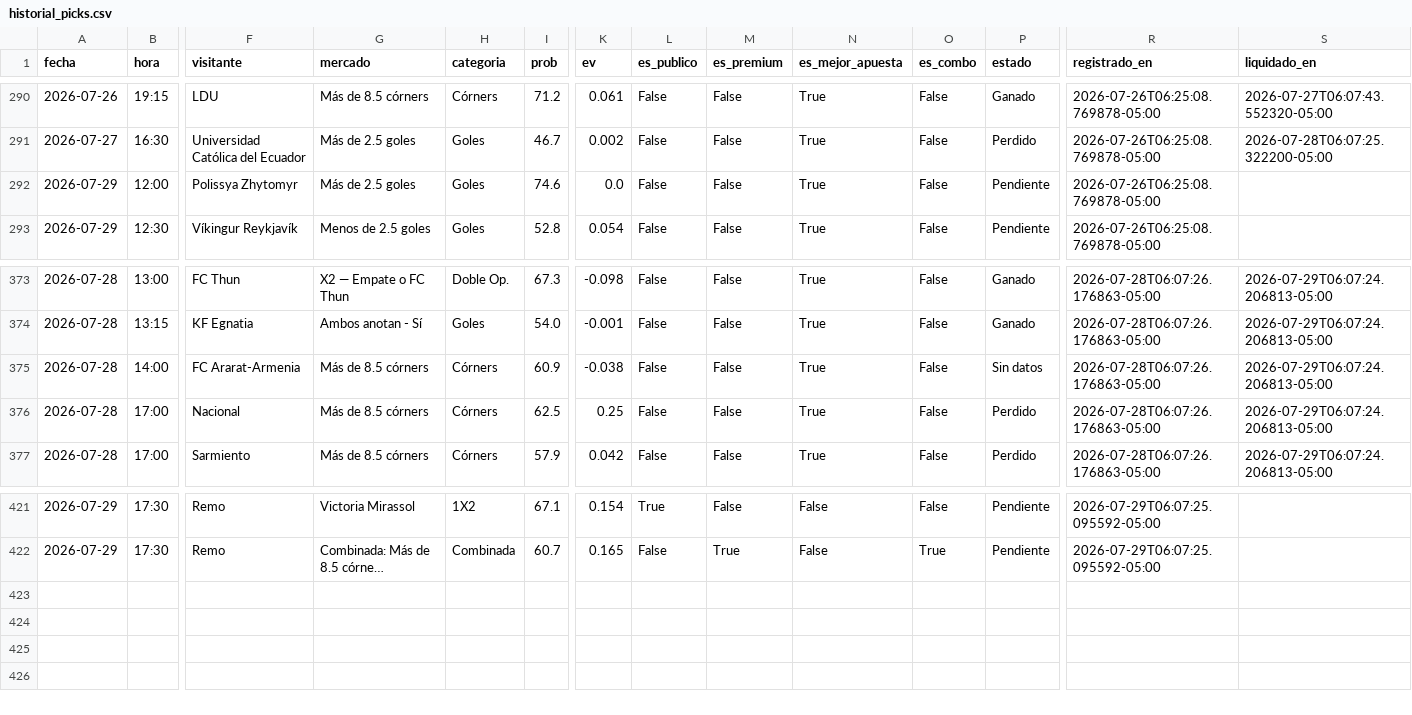
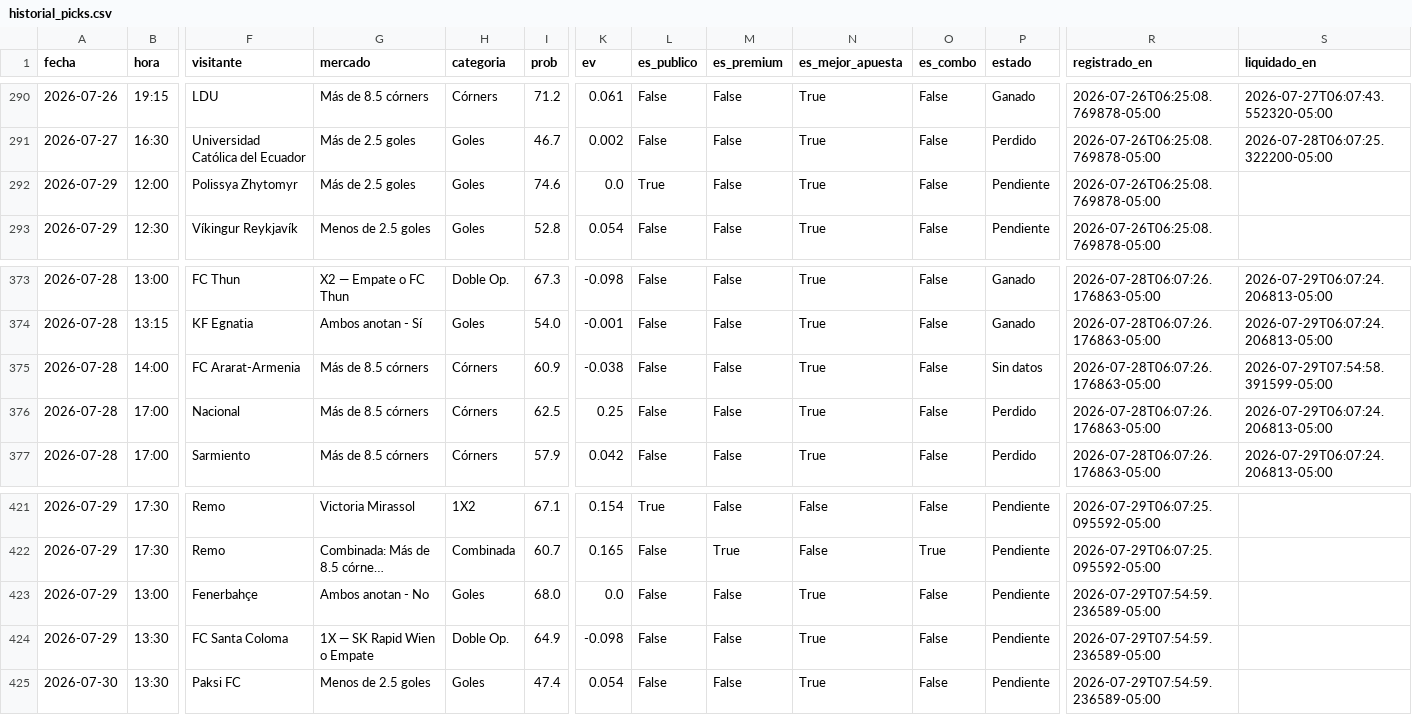
Before and after one commit to Sportpicks/SportPicks-Ligas, a CSV file: Data/historial_picks.csv, drawn as a sheet; only a part is shown, gaps mark what is left out; long unchanged cells end in …; rows hold the shown columns only; the diff names each change by its address in the sheet, - before the commit and + after, or states it on an @@ line.

```diff
--- a/Data/historial_picks.csv
+++ b/Data/historial_picks.csv
-L292 (es_publico): False
+L292 (es_publico): True
-S375 (liquidado_en): 2026-07-29T06:07:24.206813-05:00
+S375 (liquidado_en): 2026-07-29T07:54:58.391599-05:00
+row 423: 2026-07-29 | 13:00 | Fenerbahçe | Ambos anotan - No | Goles | 68.0 | 0.0 | False | False | True | False | Pendiente | 2026-07-29T07:54:59.236589-05:00
+row 424: 2026-07-29 | 13:30 | FC Santa Coloma | 1X — SK Rapid Wien o Empate | Doble Op. | 64.9 | -0.098 | False | False | True | False | Pendiente | 2026-07-29T07:54:59.236589-05:00
+row 425: 2026-07-30 | 13:30 | Paksi FC | Menos de 2.5 goles | Goles | 47.4 | 0.054 | False | False | True | False | Pendiente | 2026-07-29T07:54:59.236589-05:00
```
Also changed, not shown: Data/partidos/proximos.csv, Data/resultados_log.csv, 3 other files.
